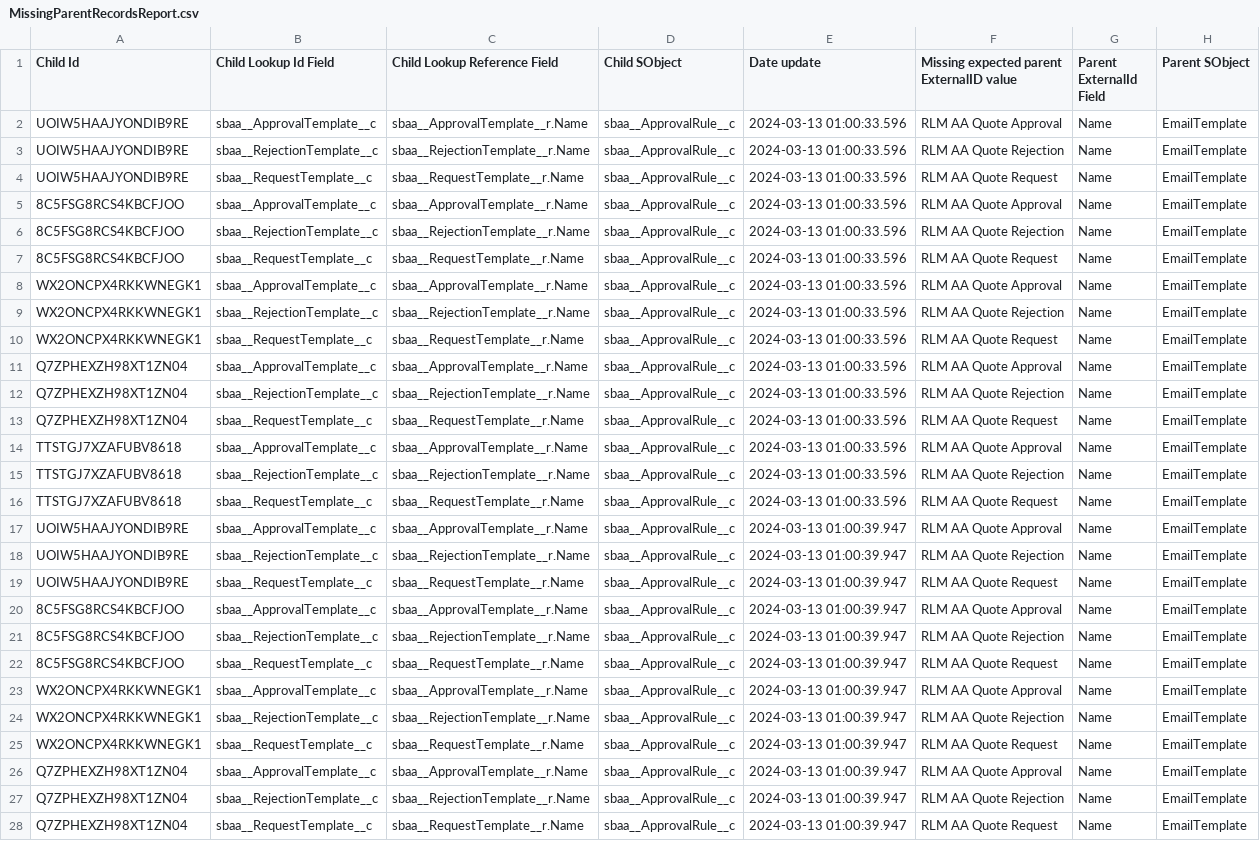
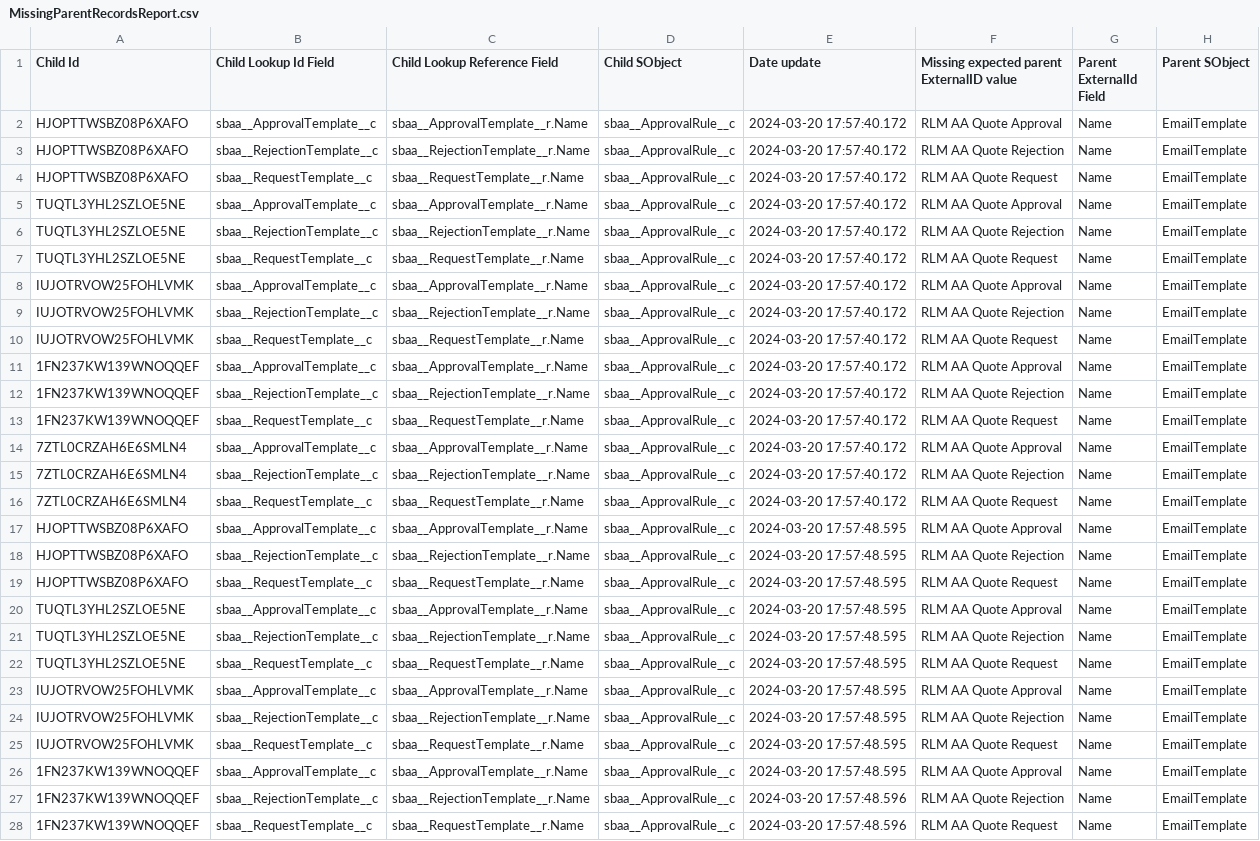
Before and after one commit to bgaldino/rlm-quantumbit, a CSV file: datasets/sfdmu/approvals/MissingParentRecordsReport.csv, drawn as a sheet; only a part is shown; the diff covers the shown part only; the diff names each change by its address in the sheet, - before the commit and + after, or states it on an @@ line.

```diff
--- a/datasets/sfdmu/approvals/MissingParentRecordsReport.csv
+++ b/datasets/sfdmu/approvals/MissingParentRecordsReport.csv
-A2:A4 (Child Id): UOIW5HAAJYONDIB9RE
+A2:A4 (Child Id): HJOPTTWSBZ08P6XAFO
-E2:E16 (Date update): 2024-03-13 01:00:33.596
+E2:E16 (Date update): 2024-03-20 17:57:40.172
-A5:A7 (Child Id): 8C5FSG8RCS4KBCFJOO
+A5:A7 (Child Id): TUQTL3YHL2SZLOE5NE
-A8:A10 (Child Id): WX2ONCPX4RKKWNEGK1
+A8:A10 (Child Id): IUJOTRVOW25FOHLVMK
-A11:A13 (Child Id): Q7ZPHEXZH98XT1ZN04
+A11:A13 (Child Id): 1FN237KW139WNOQQEF
-A14:A16 (Child Id): TTSTGJ7XZAFUBV8618
+A14:A16 (Child Id): 7ZTL0CRZAH6E6SMLN4
-A17:A19 (Child Id): UOIW5HAAJYONDIB9RE
+A17:A19 (Child Id): HJOPTTWSBZ08P6XAFO
-E17:E26 (Date update): 2024-03-13 01:00:39.947
+E17:E26 (Date update): 2024-03-20 17:57:48.595
-A20:A22 (Child Id): 8C5FSG8RCS4KBCFJOO
+A20:A22 (Child Id): TUQTL3YHL2SZLOE5NE
-A23:A25 (Child Id): WX2ONCPX4RKKWNEGK1
+A23:A25 (Child Id): IUJOTRVOW25FOHLVMK
-A26:A28 (Child Id): Q7ZPHEXZH98XT1ZN04
+A26:A28 (Child Id): 1FN237KW139WNOQQEF
-E27:E28 (Date update): 2024-03-13 01:00:39.947
+E27:E28 (Date update): 2024-03-20 17:57:48.596
```
Also changed, not shown: 36 edited cells elsewhere in this file, datasets/sfdmu/approvals/sbaa__Approver__c.csv, 6 other files.
